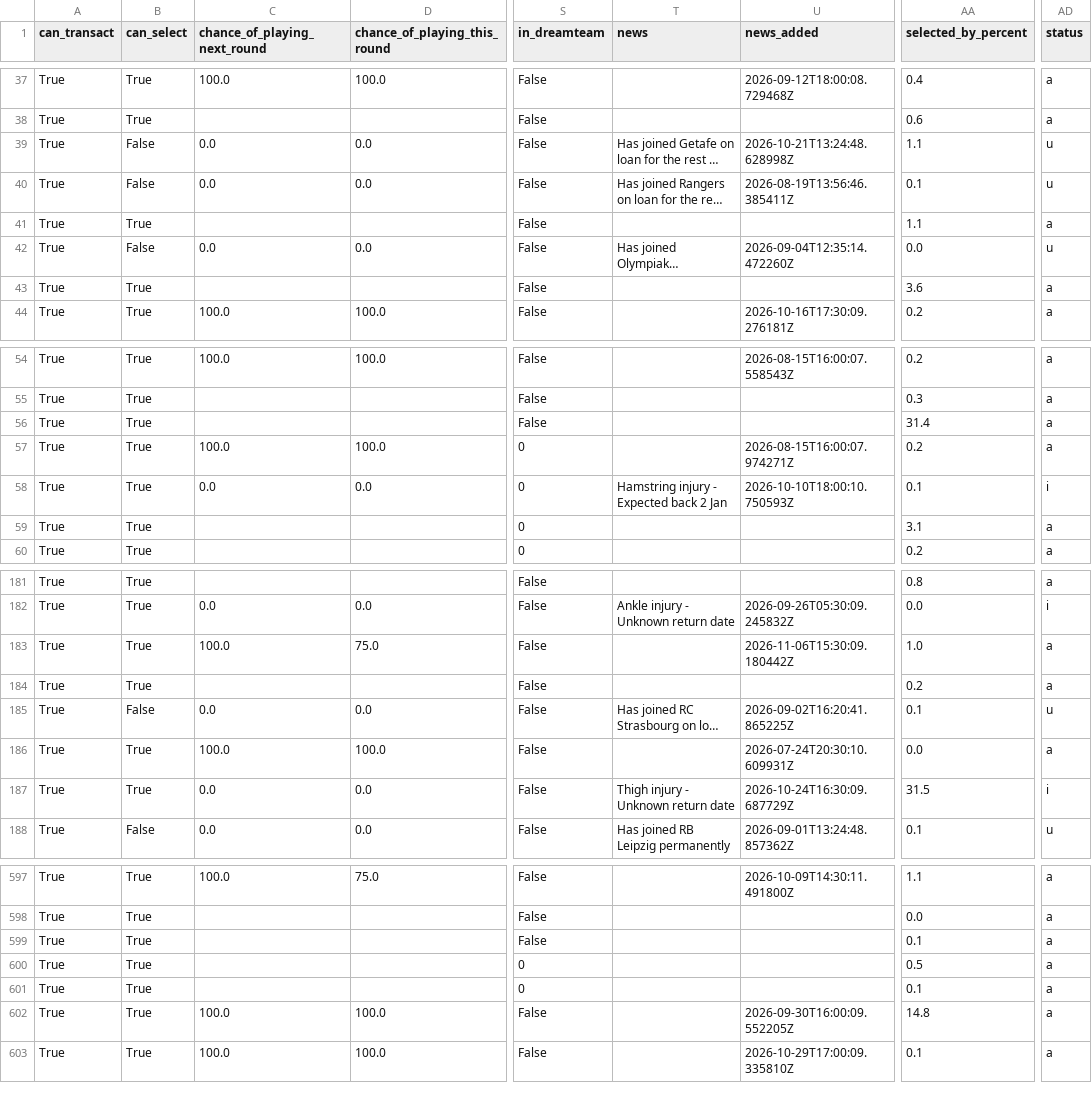
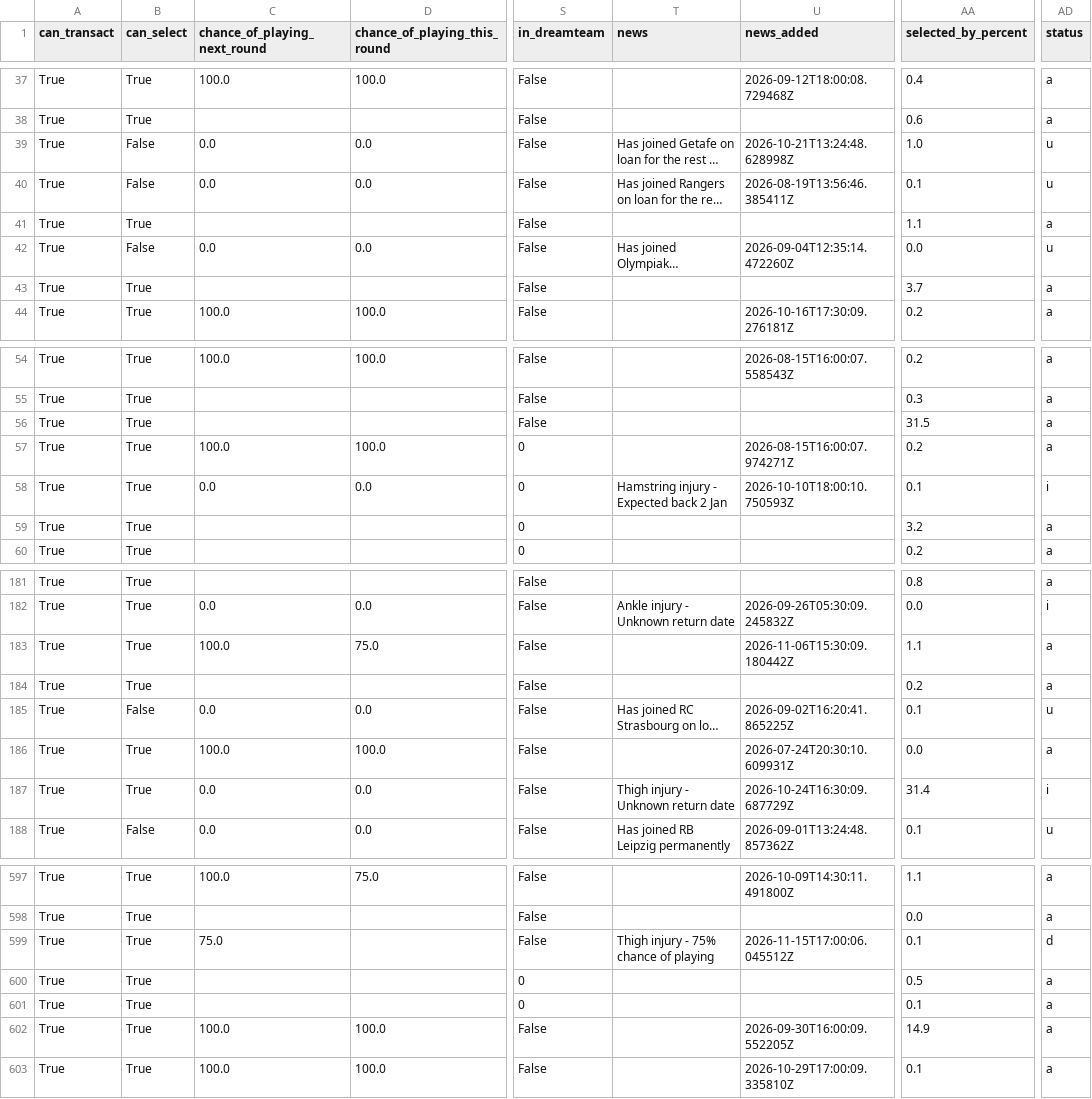
Before and after one commit to villajono/fpl-2026-27, a CSV file: data/raw/players_2026-27.csv, drawn as a sheet; only a part is shown, gaps mark what is left out; long unchanged cells end in …; the diff covers the shown part only; the diff names each change by its address in the sheet, - before the commit and + after, or states it on an @@ line.

```diff
--- a/data/raw/players_2026-27.csv
+++ b/data/raw/players_2026-27.csv
-AA39 (selected_by_percent): 1.1
+AA39 (selected_by_percent): 1.0
-AA43 (selected_by_percent): 3.6
+AA43 (selected_by_percent): 3.7
-AA56 (selected_by_percent): 31.4
+AA56 (selected_by_percent): 31.5
-AA59 (selected_by_percent): 3.1
+AA59 (selected_by_percent): 3.2
-AA183 (selected_by_percent): 1.0
+AA183 (selected_by_percent): 1.1
-AA187 (selected_by_percent): 31.5
+AA187 (selected_by_percent): 31.4
-C599 (chance_of_playing_next_round): (empty)
+C599 (chance_of_playing_next_round): 75.0
-T599 (news): (empty)
+T599 (news): Thigh injury - 75% chance of playing
-U599 (news_added): (empty)
+U599 (news_added): 2026-11-15T17:00:06.045512Z
-AD599 (status): a
+AD599 (status): d
-AA602 (selected_by_percent): 14.8
+AA602 (selected_by_percent): 14.9
```
Also changed, not shown: 15 edited cells elsewhere in this file, 4 other files.
